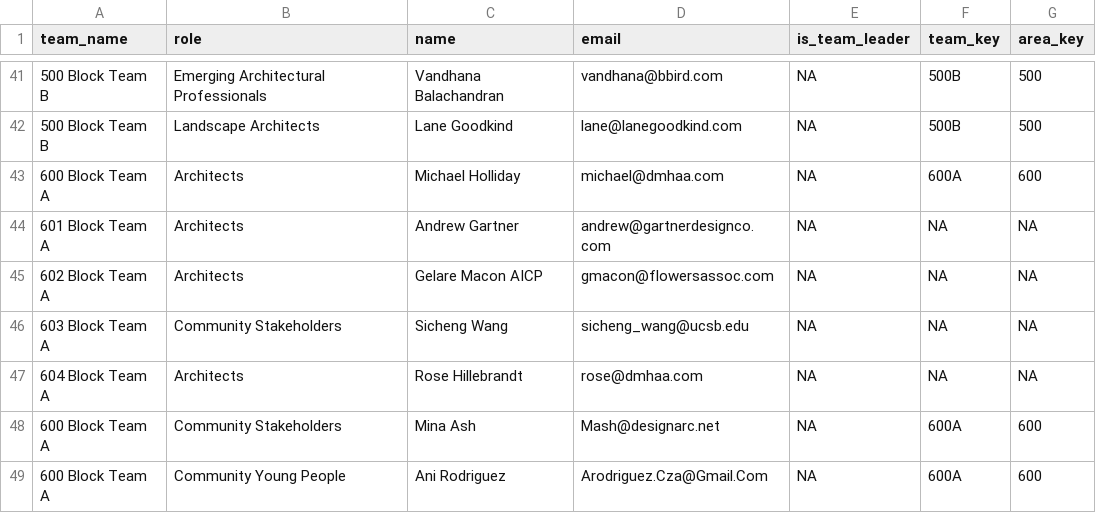
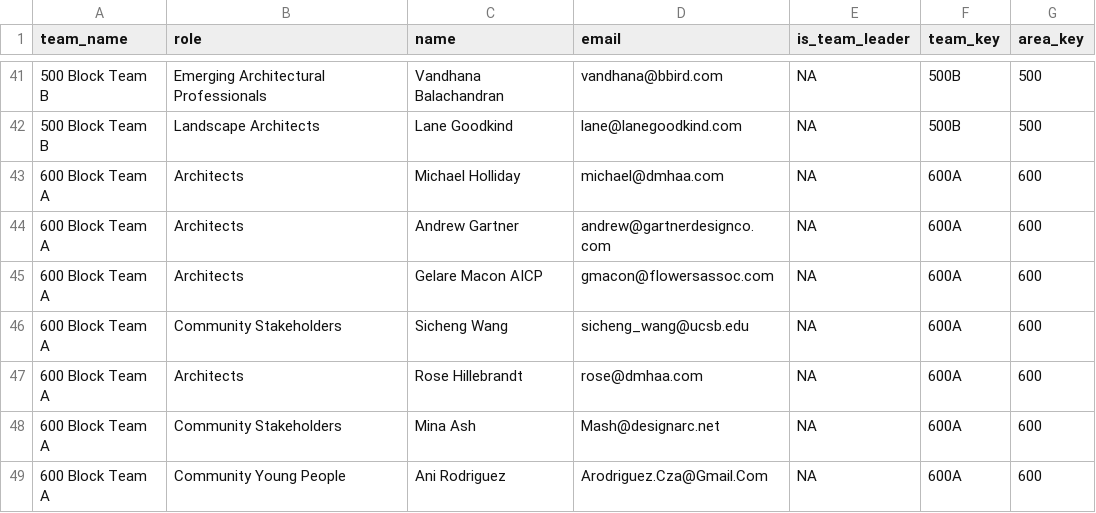
Before and after one commit to plansb/plansb.github.io, a CSV file: data/people.csv, drawn as a sheet; only a part is shown, gaps mark what is left out.

```diff
--- a/data/people.csv
+++ b/data/people.csv
@@ -43,6 +43,6 @@ team_name,role,name,email,is_team_leader,team_key,area_key
 600 Block Team A,Architects,Michael Holliday,michael@dmhaa.com,NA,600A,600
-601 Block Team A,Architects,Andrew Gartner,andrew@gartnerdesignco.com,NA,NA,NA
-602 Block Team A,Architects,Gelare Macon AICP,gmacon@flowersassoc.com,NA,NA,NA
-603 Block Team A,Community Stakeholders,Sicheng Wang,sicheng_wang@ucsb.edu,NA,NA,NA
-604 Block Team A,Architects,Rose Hillebrandt,rose@dmhaa.com,NA,NA,NA
+600 Block Team A,Architects,Andrew Gartner,andrew@gartnerdesignco.com,NA,600A,600
+600 Block Team A,Architects,Gelare Macon AICP,gmacon@flowersassoc.com,NA,600A,600
+600 Block Team A,Community Stakeholders,Sicheng Wang,sicheng_wang@ucsb.edu,NA,600A,600
+600 Block Team A,Architects,Rose Hillebrandt,rose@dmhaa.com,NA,600A,600
 600 Block Team A,Community Stakeholders,Mina Ash,Mash@designarc.net,NA,600A,600
```
Also changed, not shown: data/files.csv, data/projects.csv, 56 other files.
